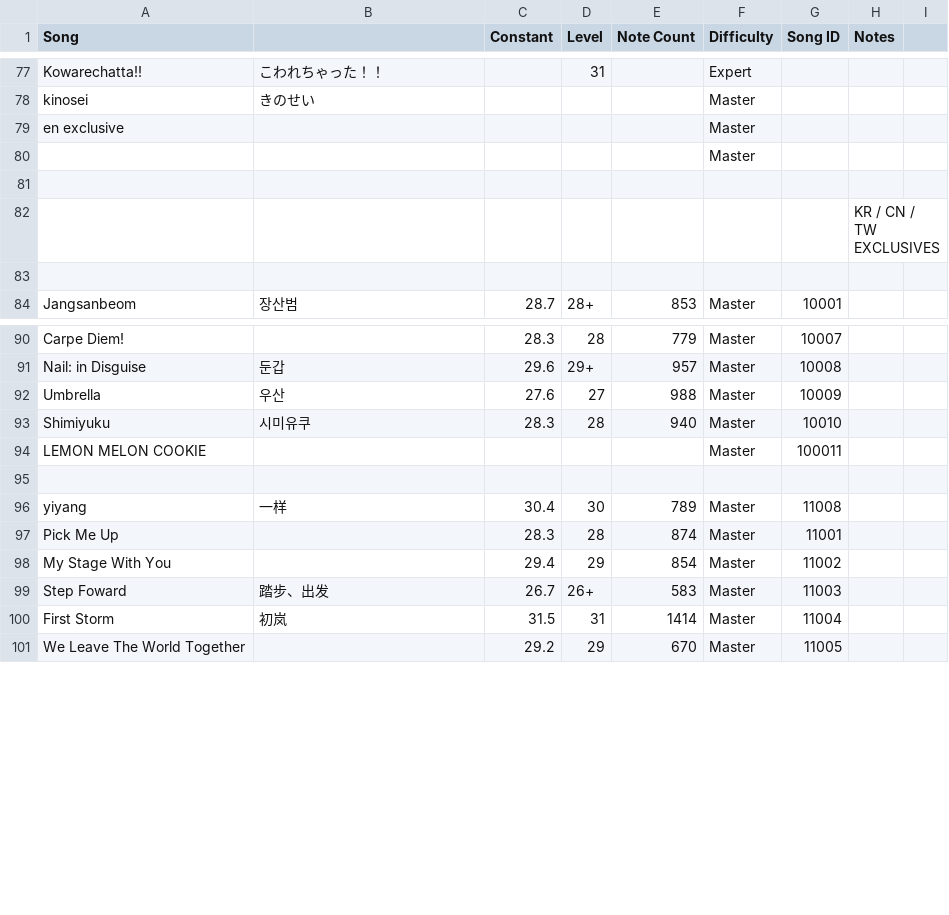
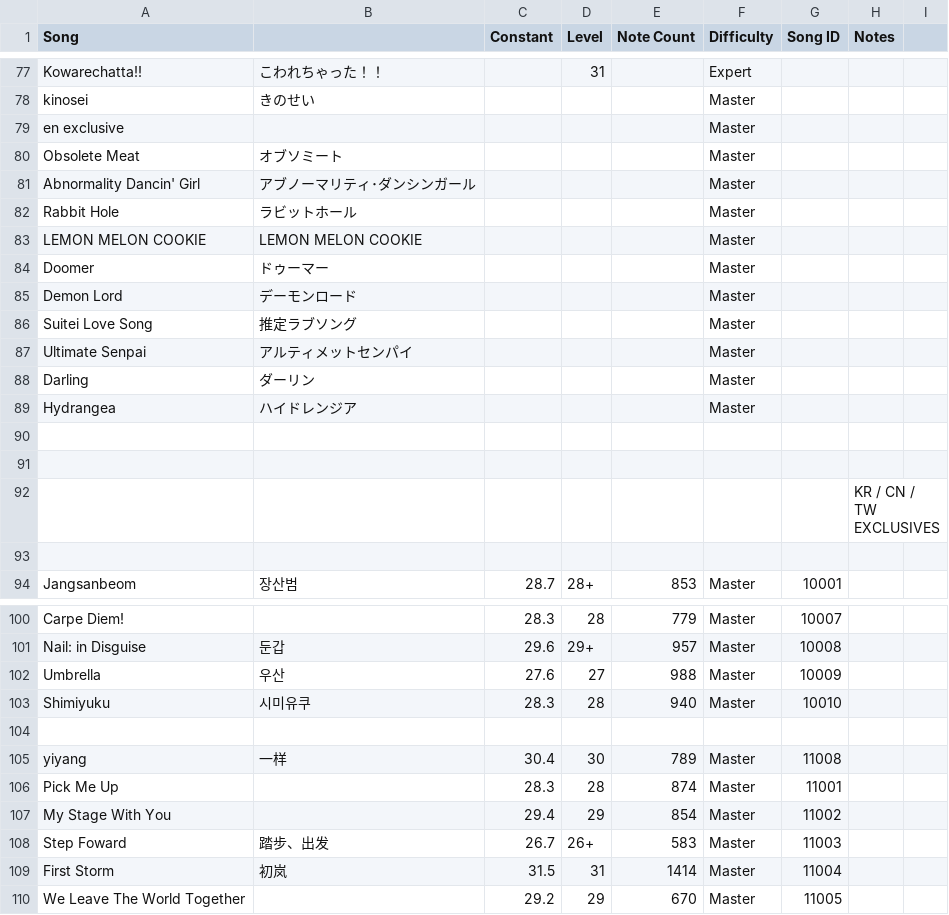
Before and after one commit to StarMoe-org/MoeSekai-Hub, a CSV file: data/pjskb30/cn_chart.csv, drawn as a sheet; only a part is shown, gaps mark what is left out.

```diff
--- a/data/pjskb30/cn_chart.csv
+++ b/data/pjskb30/cn_chart.csv
@@ -79,3 +79,13 @@ kinosei,きのせい,,,,Master,,,
 en exclusive,,,,,Master,,,
-,,,,,Master,,,
+Obsolete Meat,オブソミート,,,,Master,,,
+Abnormality Dancin' Girl,アブノーマリティ･ダンシンガール,,,,Master,,,
+Rabbit Hole,ラビットホール,,,,Master,,,
+LEMON MELON COOKIE,LEMON MELON COOKIE,,,,Master,,,
+Doomer,ドゥーマー,,,,Master,,,
+Demon Lord,デーモンロード,,,,Master,,,
+Suitei Love Song,推定ラブソング,,,,Master,,,
+Ultimate Senpai,アルティメットセンパイ,,,,Master,,,
+Darling,ダーリン,,,,Master,,,
+Hydrangea ,ハイドレンジア,,,,Master,,,
+,,,,,,,,
 ,,,,,,,,
@@ -93,3 +103,2 @@ Umbrella ,우산,27.6,27,988,Master,10009,,
 Shimiyuku,시미유쿠,28.3,28,940,Master,10010,,
-LEMON MELON COOKIE,,,,,Master,100011,,
 ,,,,,,,,
```
Also changed, not shown: data/pjskb30/merged_chart.csv, 7 other files.
